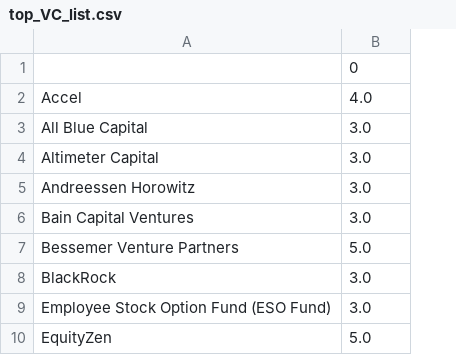
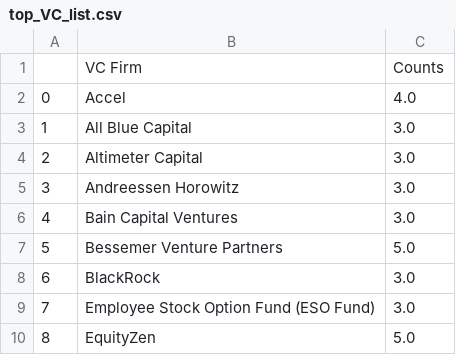
Before and after one commit to sophiaski/pledge1, a CSV file: equityplaybook-rollout/top_VC_list.csv, drawn as a sheet; only a part is shown; removed rows and columns are numbered as before the commit, all else as after; the diff names each change by its address in the sheet, - before the commit and + after, or states it on an @@ line.

```diff
--- a/equityplaybook-rollout/top_VC_list.csv
+++ b/equityplaybook-rollout/top_VC_list.csv
+column A, rows 2-10: 0 | 1 | 2 | 3 | 4 | 5 | 6 | 7 | 8
-row 1:  | 0
+row 1:  | VC Firm | Counts
```
Also changed, not shown: equityplaybook-rollout/company_matrix.csv, equityplaybook-rollout/top_company_matrix.csv, 1 other file.
